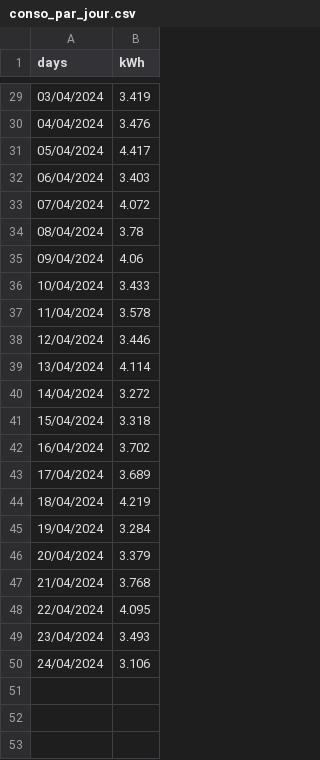
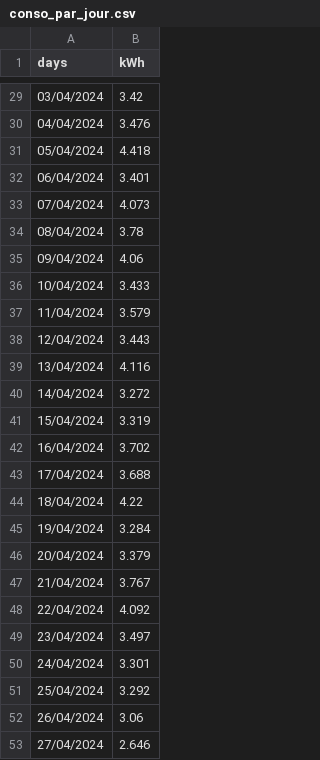
Before and after one commit to jdavid54/jupyter_notebooks, a CSV file: conso_par_jour.csv, drawn as a sheet; only a part is shown, gaps mark what is left out; the diff covers the shown part only.

```diff
--- a/conso_par_jour.csv
+++ b/conso_par_jour.csv
@@ -29,6 +29,6 @@ days,kWh
-03/04/2024,3.419
+03/04/2024,3.42
 04/04/2024,3.476
-05/04/2024,4.417
-06/04/2024,3.403
-07/04/2024,4.072
+05/04/2024,4.418
+06/04/2024,3.401
+07/04/2024,4.073
 08/04/2024,3.78
@@ -36,15 +36,18 @@ days,kWh
 10/04/2024,3.433
-11/04/2024,3.578
-12/04/2024,3.446
-13/04/2024,4.114
+11/04/2024,3.579
+12/04/2024,3.443
+13/04/2024,4.116
 14/04/2024,3.272
-15/04/2024,3.318
+15/04/2024,3.319
 16/04/2024,3.702
-17/04/2024,3.689
-18/04/2024,4.219
+17/04/2024,3.688
+18/04/2024,4.22
 19/04/2024,3.284
 20/04/2024,3.379
-21/04/2024,3.768
-22/04/2024,4.095
-23/04/2024,3.493
-24/04/2024,3.106
+21/04/2024,3.767
+22/04/2024,4.092
+23/04/2024,3.497
+24/04/2024,3.301
+25/04/2024,3.292
+26/04/2024,3.06
+27/04/2024,2.646
```
Also changed, not shown: 20 edited cells elsewhere in this file, 7 other files.
